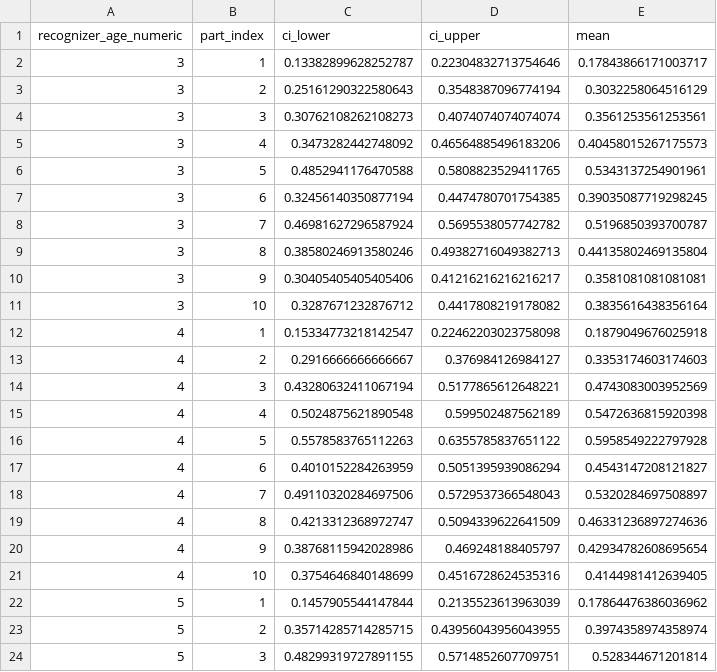
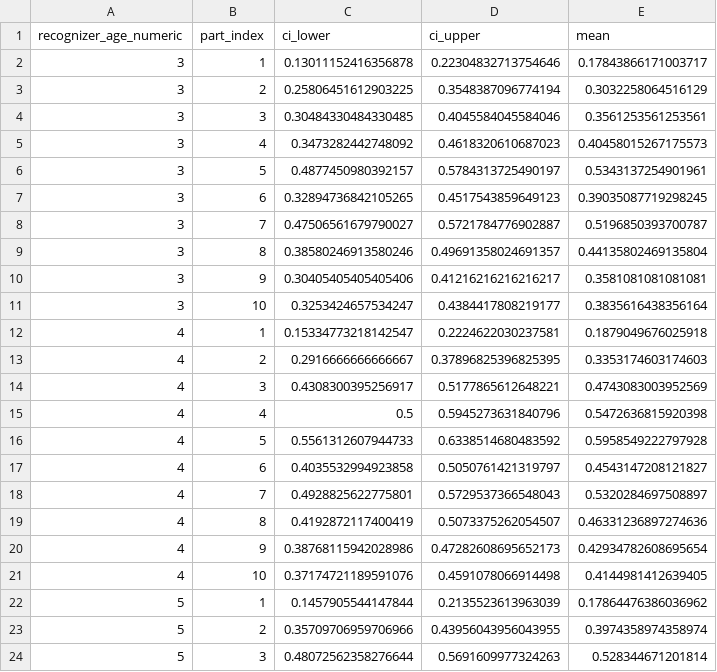
Before and after one commit to brialorelle/drawing_production_and_recognition, a CSV file: data/figures_csvs/Figure6C_kid_recognition_by_unique_parts.csv, drawn as a sheet; only a part is shown; the diff covers the shown part only.

Commit message:
reorganize figures/csvs o

```diff
--- a/data/figures_csvs/Figure6C_kid_recognition_by_unique_parts.csv
+++ b/data/figures_csvs/Figure6C_kid_recognition_by_unique_parts.csv
@@ -1,24 +1,24 @@
 recognizer_age_numeric,part_index,ci_lower,ci_upper,mean
-3,1,0.13382899628252787,0.22304832713754646,0.17843866171003717
-3,2,0.25161290322580643,0.3548387096774194,0.3032258064516129
-3,3,0.30762108262108273,0.4074074074074074,0.3561253561253561
-3,4,0.3473282442748092,0.46564885496183206,0.40458015267175573
-3,5,0.4852941176470588,0.5808823529411765,0.5343137254901961
-3,6,0.32456140350877194,0.4474780701754385,0.39035087719298245
-3,7,0.46981627296587924,0.5695538057742782,0.5196850393700787
-3,8,0.38580246913580246,0.49382716049382713,0.44135802469135804
+3,1,0.13011152416356878,0.22304832713754646,0.17843866171003717
+3,2,0.25806451612903225,0.3548387096774194,0.3032258064516129
+3,3,0.30484330484330485,0.4045584045584046,0.3561253561253561
+3,4,0.3473282442748092,0.4618320610687023,0.40458015267175573
+3,5,0.4877450980392157,0.5784313725490197,0.5343137254901961
+3,6,0.32894736842105265,0.4517543859649123,0.39035087719298245
+3,7,0.47506561679790027,0.5721784776902887,0.5196850393700787
+3,8,0.38580246913580246,0.49691358024691357,0.44135802469135804
 3,9,0.30405405405405406,0.41216216216216217,0.3581081081081081
-3,10,0.3287671232876712,0.4417808219178082,0.3835616438356164
-4,1,0.15334773218142547,0.22462203023758098,0.1879049676025918
-4,2,0.2916666666666667,0.376984126984127,0.3353174603174603
-4,3,0.43280632411067194,0.5177865612648221,0.4743083003952569
-4,4,0.5024875621890548,0.599502487562189,0.5472636815920398
-4,5,0.5578583765112263,0.6355785837651122,0.5958549222797928
-4,6,0.4010152284263959,0.5051395939086294,0.4543147208121827
-4,7,0.49110320284697506,0.5729537366548043,0.5320284697508897
-4,8,0.4213312368972747,0.5094339622641509,0.46331236897274636
-4,9,0.38768115942028986,0.469248188405797,0.42934782608695654
-4,10,0.3754646840148699,0.4516728624535316,0.4144981412639405
+3,10,0.3253424657534247,0.4384417808219177,0.3835616438356164
+4,1,0.15334773218142547,0.2224622030237581,0.1879049676025918
+4,2,0.2916666666666667,0.37896825396825395,0.3353174603174603
+4,3,0.4308300395256917,0.5177865612648221,0.4743083003952569
+4,4,0.5,0.5945273631840796,0.5472636815920398
+4,5,0.5561312607944733,0.6338514680483592,0.5958549222797928
+4,6,0.4035532994923858,0.5050761421319797,0.4543147208121827
+4,7,0.4928825622775801,0.5729537366548043,0.5320284697508897
+4,8,0.4192872117400419,0.5073375262054507,0.46331236897274636
+4,9,0.38768115942028986,0.47282608695652173,0.42934782608695654
+4,10,0.37174721189591076,0.4591078066914498,0.4144981412639405
 5,1,0.1457905544147844,0.2135523613963039,0.17864476386036962
-5,2,0.35714285714285715,0.43956043956043955,0.3974358974358974
-5,3,0.48299319727891155,0.5714852607709751,0.528344671201814
+5,2,0.35709706959706966,0.43956043956043955,0.3974358974358974
+5,3,0.48072562358276644,0.5691609977324263,0.528344671201814
```
Also changed, not shown: 84 edited cells elsewhere in this file, 15 other files.
